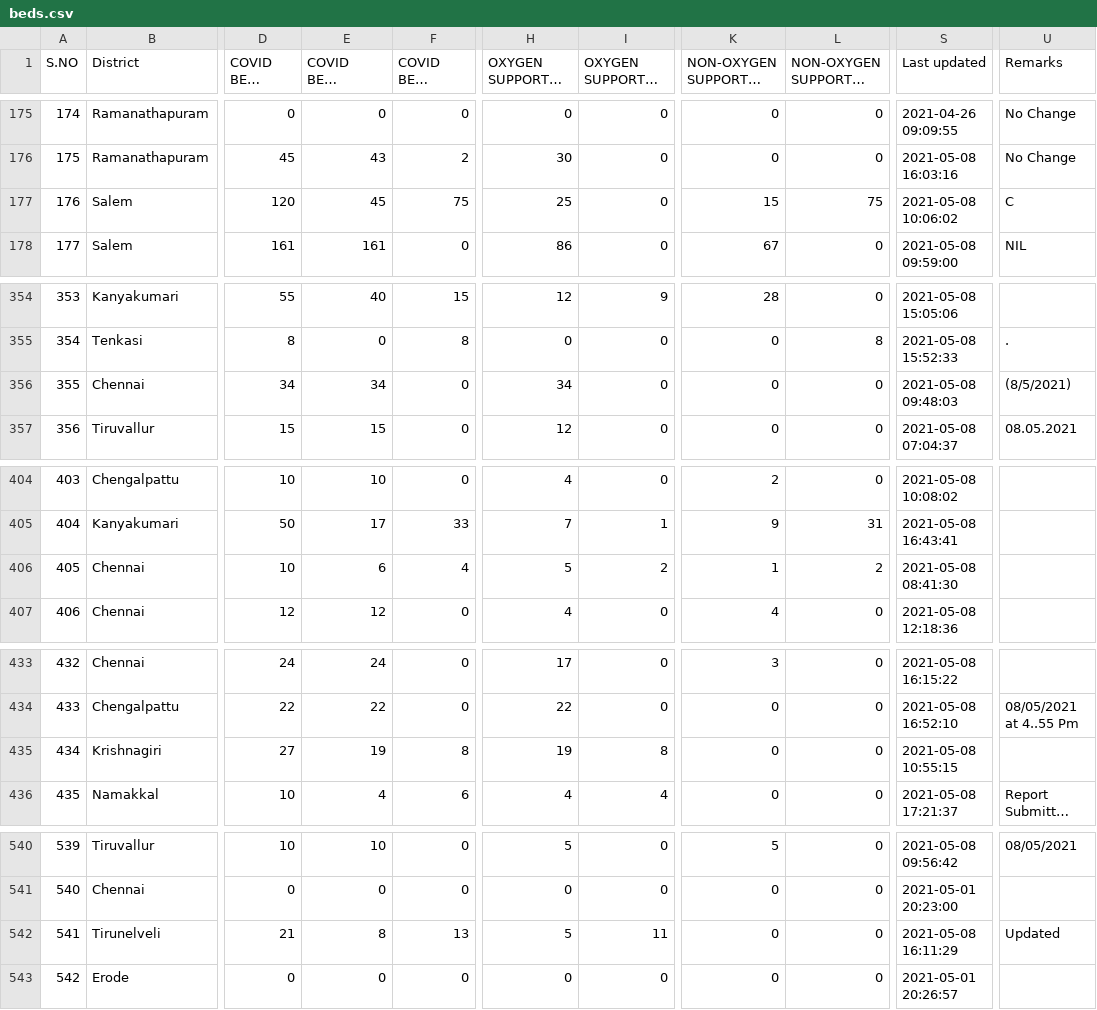
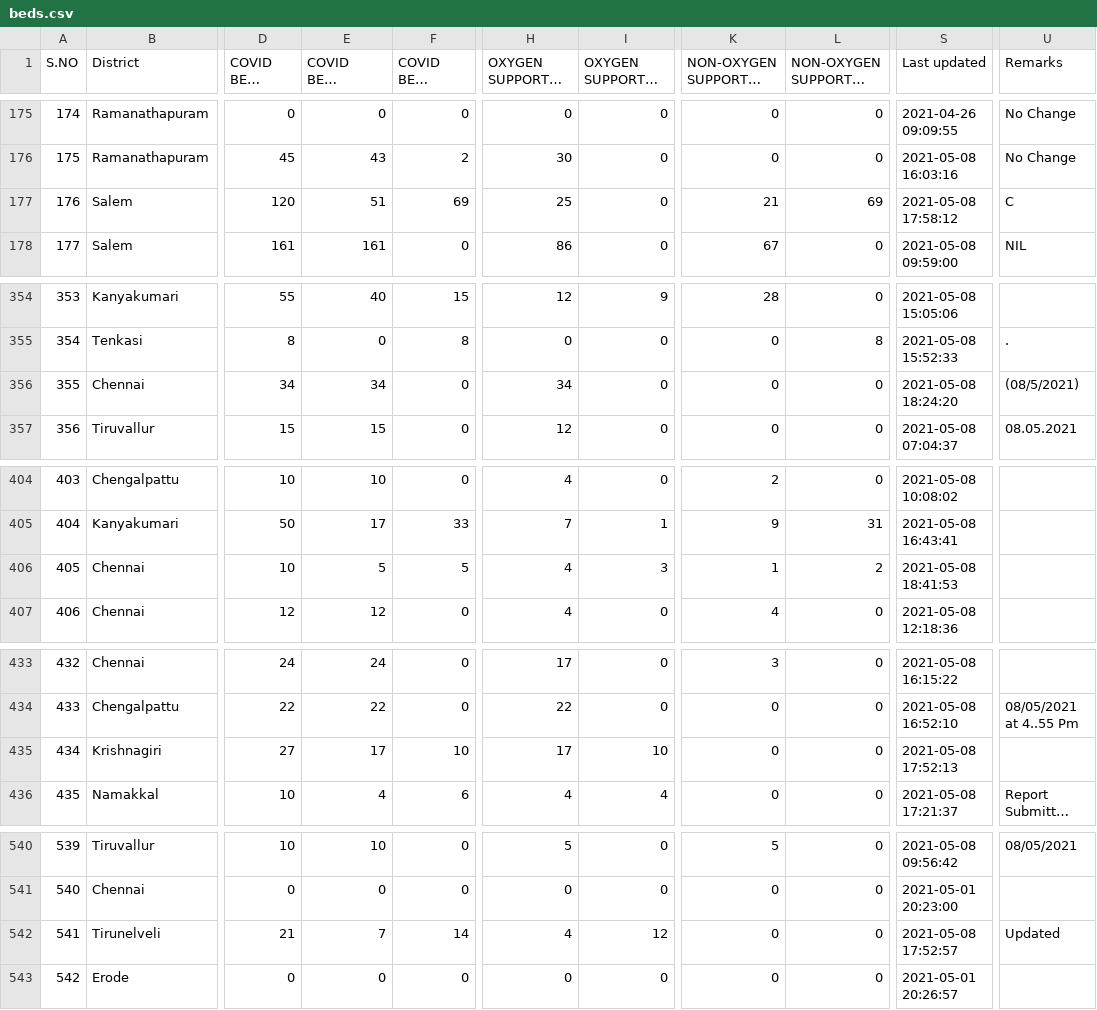
Before and after one commit to stopcoronatn/stopcoronatn.github.io, a CSV file: data/beds.csv, drawn as a sheet; only a part is shown, gaps mark what is left out; long unchanged cells end in …; the diff covers the shown part only; the diff names each change by its address in the sheet, - before the commit and + after, or states it on an @@ line.

```diff
--- a/data/beds.csv
+++ b/data/beds.csv
-E177 (COVID BEDS Occupied): 45
+E177 (COVID BEDS Occupied): 51
-F177 (COVID BEDS Vacant): 75
+F177 (COVID BEDS Vacant): 69
-K177: 15
+K177: 21
-L177 (NON-OXYGEN SUPPORTED BEDS Vacant): 75
+L177 (NON-OXYGEN SUPPORTED BEDS Vacant): 69
-S177 (Last updated): 2021-05-08 10:06:02
+S177 (Last updated): 2021-05-08 17:58:12
-S356 (Last updated): 2021-05-08 09:48:03
+S356 (Last updated): 2021-05-08 18:24:20
-U356 (Remarks): (8/5/2021)
+U356 (Remarks): (08/5/2021)
-E406 (COVID BEDS Occupied): 6
+E406 (COVID BEDS Occupied): 5
-F406 (COVID BEDS Vacant): 4
+F406 (COVID BEDS Vacant): 5
-H406 (OXYGEN SUPPORTED BEDS Occupied): 5
+H406 (OXYGEN SUPPORTED BEDS Occupied): 4
-I406 (OXYGEN SUPPORTED BEDS Vacant): 2
+I406 (OXYGEN SUPPORTED BEDS Vacant): 3
-S406 (Last updated): 2021-05-08 08:41:30
+S406 (Last updated): 2021-05-08 18:41:53
-E435 (COVID BEDS Occupied): 19
+E435 (COVID BEDS Occupied): 17
-F435 (COVID BEDS Vacant): 8
+F435 (COVID BEDS Vacant): 10
-H435 (OXYGEN SUPPORTED BEDS Occupied): 19
+H435 (OXYGEN SUPPORTED BEDS Occupied): 17
-I435 (OXYGEN SUPPORTED BEDS Vacant): 8
+I435 (OXYGEN SUPPORTED BEDS Vacant): 10
-S435 (Last updated): 2021-05-08 10:55:15
+S435 (Last updated): 2021-05-08 17:52:13
-E542 (COVID BEDS Occupied): 8
+E542 (COVID BEDS Occupied): 7
-F542 (COVID BEDS Vacant): 13
+F542 (COVID BEDS Vacant): 14
-H542 (OXYGEN SUPPORTED BEDS Occupied): 5
+H542 (OXYGEN SUPPORTED BEDS Occupied): 4
-I542 (OXYGEN SUPPORTED BEDS Vacant): 11
+I542 (OXYGEN SUPPORTED BEDS Vacant): 12
-S542 (Last updated): 2021-05-08 16:11:29
+S542 (Last updated): 2021-05-08 17:52:57
```
Also changed, not shown: 65 edited cells elsewhere in this file.
